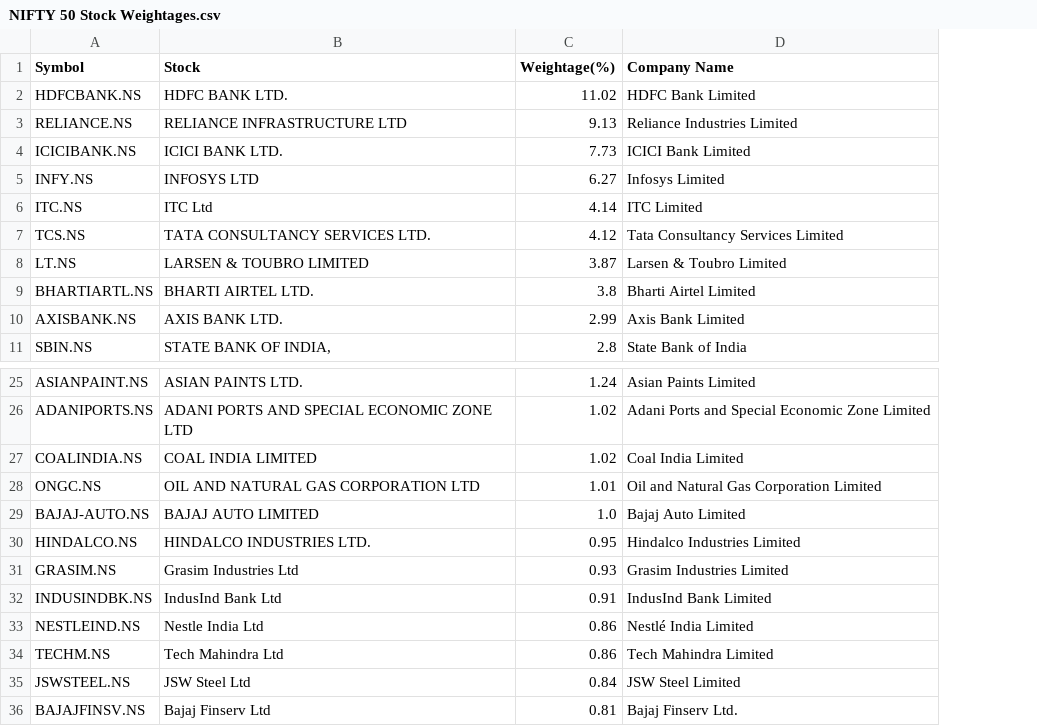
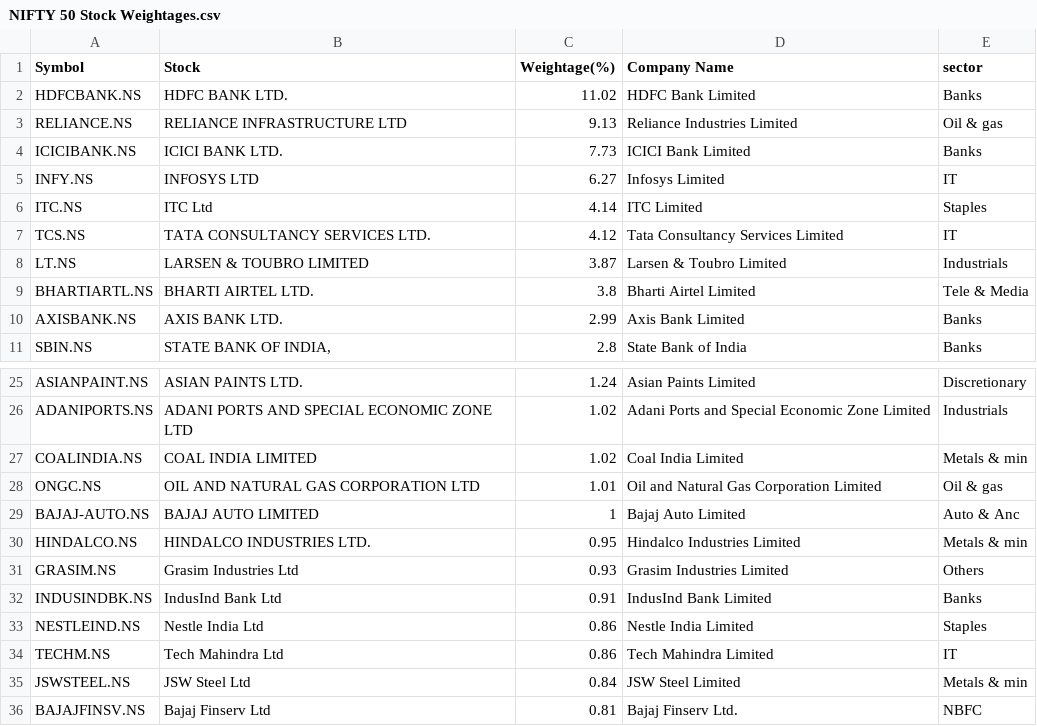
Before and after one commit to Qkrishi-quantum/PO-Pilot-Dynamic, a CSV file: NIFTY 50 Stock Weightages.csv, drawn as a sheet; only a part is shown, gaps mark what is left out; the diff names each change by its address in the sheet, - before the commit and + after, or states it on an @@ line.

Commit message:
Update NIFTY 50 Stock Weightages.csv

```diff
--- a/NIFTY 50 Stock Weightages.csv
+++ b/NIFTY 50 Stock Weightages.csv
+column E (sector), rows 2-11: Banks | Oil & gas | Banks | IT | Staples | IT | Industrials | Tele & Media | Banks | Banks; rows 25-36: Discretionary | Industrials | Metals & min | Oil & gas | Auto & Anc | Metals & min | Others | Banks | Staples | IT | Metals & min | NBFC
-C29 (Weightage(%)): 1.0
+C29 (Weightage(%)): 1
-D33 (Company Name): Nestlé India Limited
+D33 (Company Name): Nestle India Limited
```
